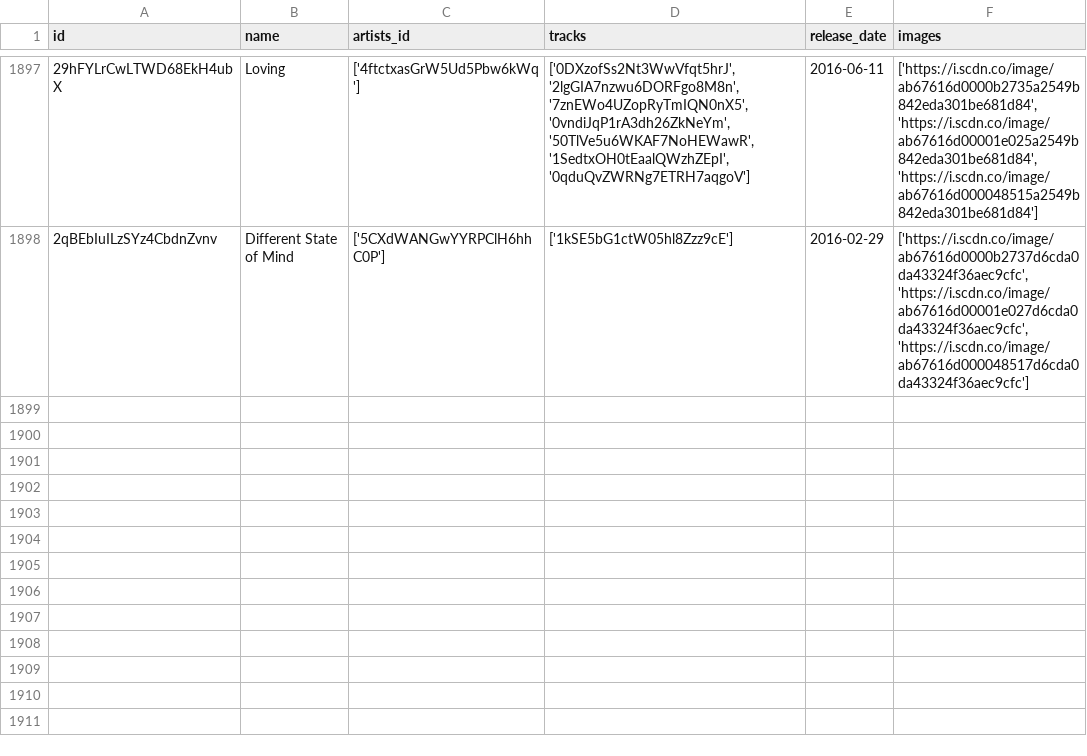
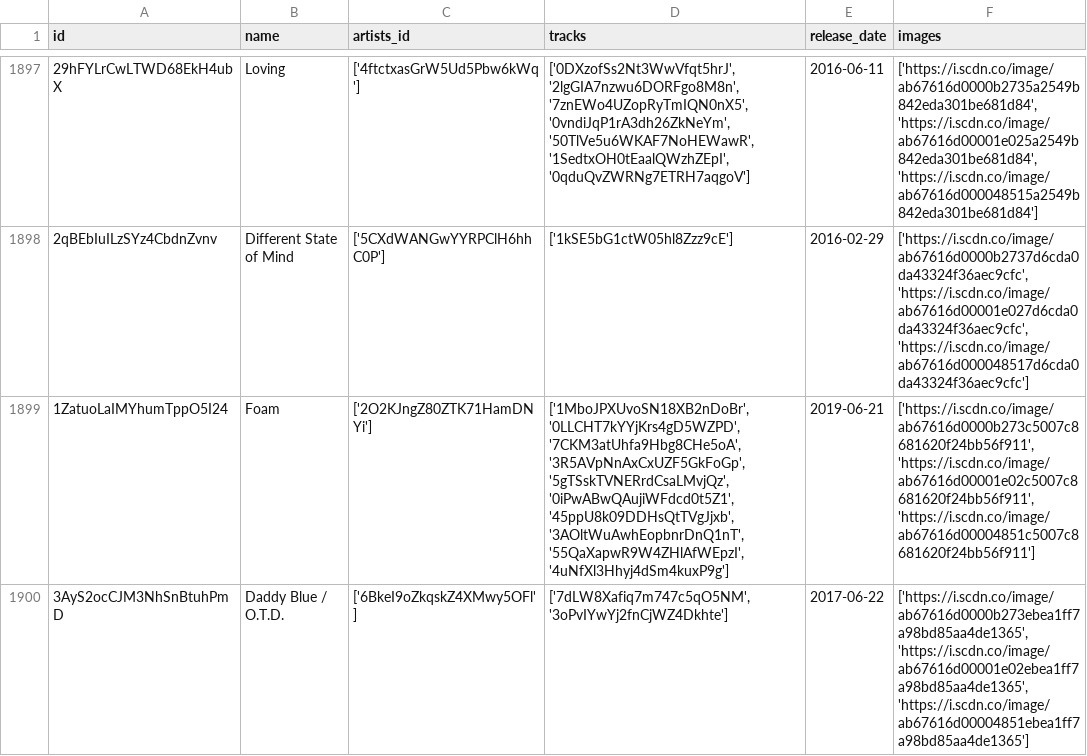
Before and after one commit to iochoa808/SpotifyData, a CSV file: data/albums.csv, drawn as a sheet; only a part is shown, gaps mark what is left out.

```diff
--- a/data/albums.csv
+++ b/data/albums.csv
@@ -1898 +1898,3 @@ id,name,artists_id,tracks,release_date,images
 2qBEbIuILzSYz4CbdnZvnv,Different State of Mind,['5CXdWANGwYYRPClH6hhC0P'],['1kSE5bG1ctW05hl8Zzz9cE'],2016-02-29,"['https://i.scdn.co/image/ab67616d0000b2737d6cda0da43324f36aec9cfc', 'https://i.scdn.co/image/ab67616d00001e027d6cda0da43324f36aec9cfc', 'https://i.scdn.co/image/ab67616d000048517d6cda0da43324f36aec9cfc']"
+1ZatuoLaIMYhumTppO5I24,Foam,['2O2KJngZ80ZTK71HamDNYi'],"['1MboJPXUvoSN18XB2nDoBr', '0LLCHT7kYYjKrs4gD5WZPD', '7CKM3atUhfa9Hbg8CHe5oA', '3R5AVpNnAxCxUZF5GkFoGp', '5gTSskTVNERrdCsaLMvjQz', '0iPwABwQAujiWFdcd0t5Z1', '45ppU8k09DDHsQtTVgJjxb', '3AOltWuAwhEopbnrDnQ1nT', '55QaXapwR9W4ZHlAfWEpzI', '4uNfXl3Hhyj4dSm4kuxP9g']",2019-06-21,"['https://i.scdn.co/image/ab67616d0000b273c5007c8681620f24bb56f911', 'https://i.scdn.co/image/ab67616d00001e02c5007c8681620f24bb56f911', 'https://i.scdn.co/image/ab67616d00004851c5007c8681620f24bb56f911']"
+3AyS2ocCJM3NhSnBtuhPmD,Daddy Blue / O.T.D.,['6BkeI9oZkqskZ4XMwy5OFl'],"['7dLW8Xafiq7m747c5qO5NM', '3oPvIYwYj2fnCjWZ4Dkhte']",2017-06-22,"['https://i.scdn.co/image/ab67616d0000b273ebea1ff7a98bd85aa4de1365', 'https://i.scdn.co/image/ab67616d00001e02ebea1ff7a98bd85aa4de1365', 'https://i.scdn.co/image/ab67616d00004851ebea1ff7a98bd85aa4de1365']"
```
Also changed, not shown: data/artists.csv, data/recently_played.csv, 1 other file.
